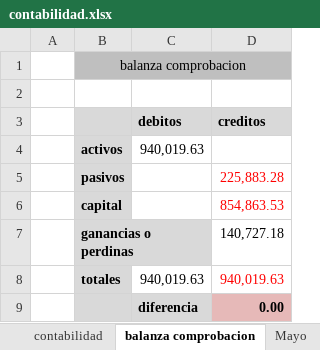
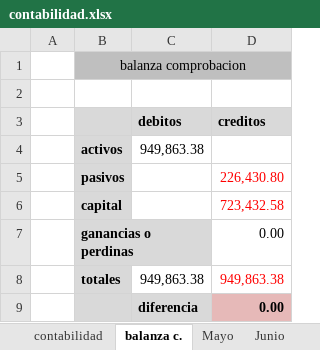
Before and after one commit to Adelson-org/utilitario, an Excel workbook: Contabilidad/contabilidad.xlsx, sheet balanza c., drawn as a sheet; values as stored, in another font and other column widths than the file's, no borders; removed rows and columns are numbered as before the commit, all else as after; the diff names each change by its address in the sheet, - before the commit and + after, or states it on an @@ line.

```diff
--- a/Contabilidad/contabilidad.xlsx (sheet balanza c.)
+++ b/Contabilidad/contabilidad.xlsx (sheet balanza c.)
-sheet tab: balanza comprobacion
+sheet tab: balanza c.
-C4 (debitos): 940,019.63
+C4 (debitos): 949,863.38
-D5 (creditos): 225,883.28
+D5 (creditos): 226,430.80
-D6 (creditos): 854,863.53
+D6 (creditos): 723,432.58
-D7 (creditos): 140,727.18
+D7 (creditos): 0.00
-row 8:  | totales | 940,019.63 | 940,019.63
+row 8:  | totales | 949,863.38 | 949,863.38
```
Also changed, not shown: sheet contabilidad, other sheet tabs, hidden cells, Prestamos 2.0/clientes del barrio.xlsx, 1 other file.
